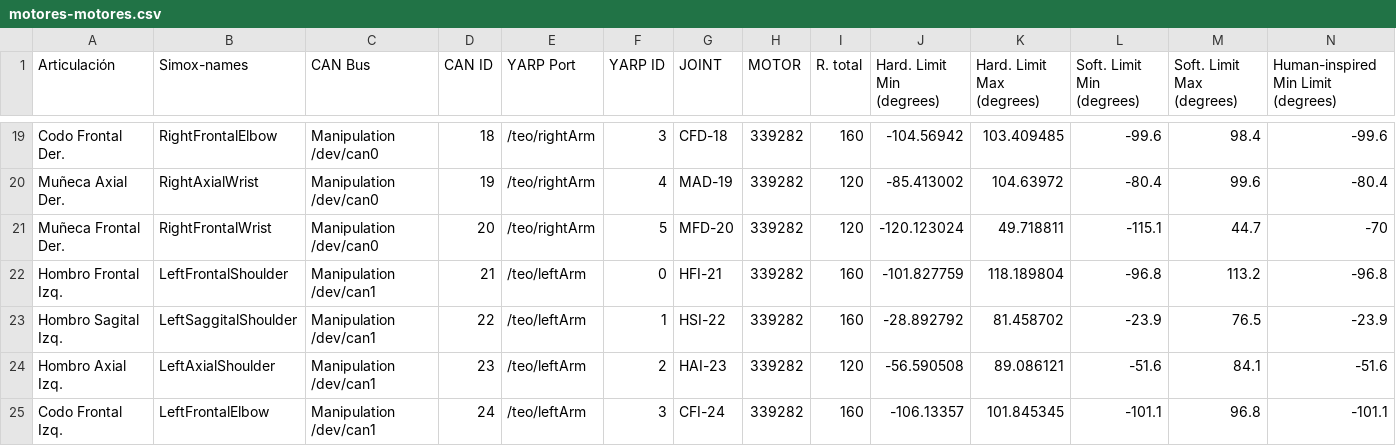
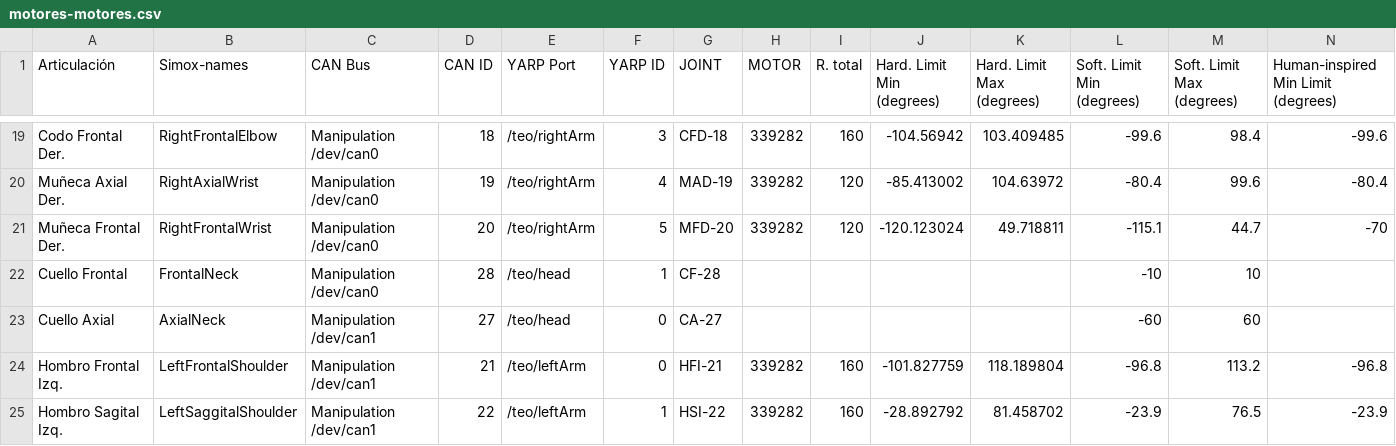
Before and after one commit to roboticslab-uc3m/teo-developer-manual, a CSV file: csv/motores-motores.csv, drawn as a sheet; only a part is shown, gaps mark what is left out; the shorter side is filled out with more unchanged rows; rows hold the shown columns only; the diff names each change by its address in the sheet, - before the commit and + after, or states it on an @@ line.

Commit message:
add head/neck joints

```diff
--- a/csv/motores-motores.csv
+++ b/csv/motores-motores.csv
+row 22: Cuello Frontal | FrontalNeck | Manipulation /dev/can0 | 28 | /teo/head | 1 | CF-28 |  |  |  |  | -10 | 10
+row 23: Cuello Axial | AxialNeck | Manipulation /dev/can1 | 27 | /teo/head | 0 | CA-27 |  |  |  |  | -60 | 60
```
Also changed, not shown: 1 other file.
